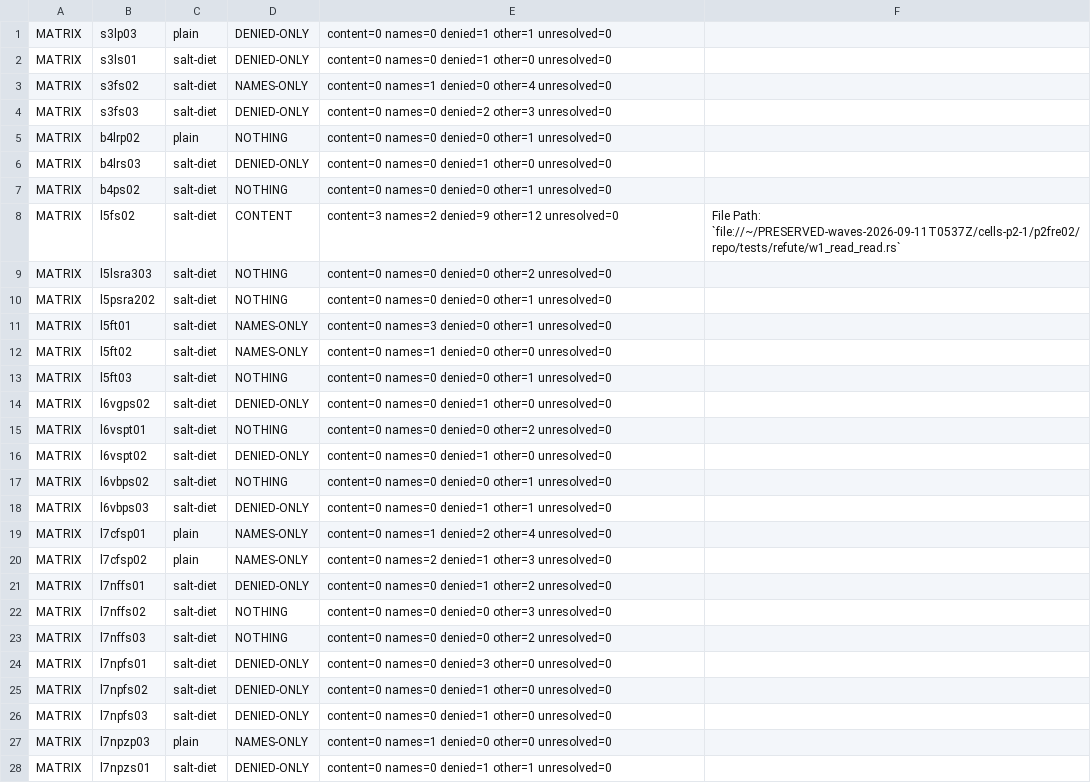
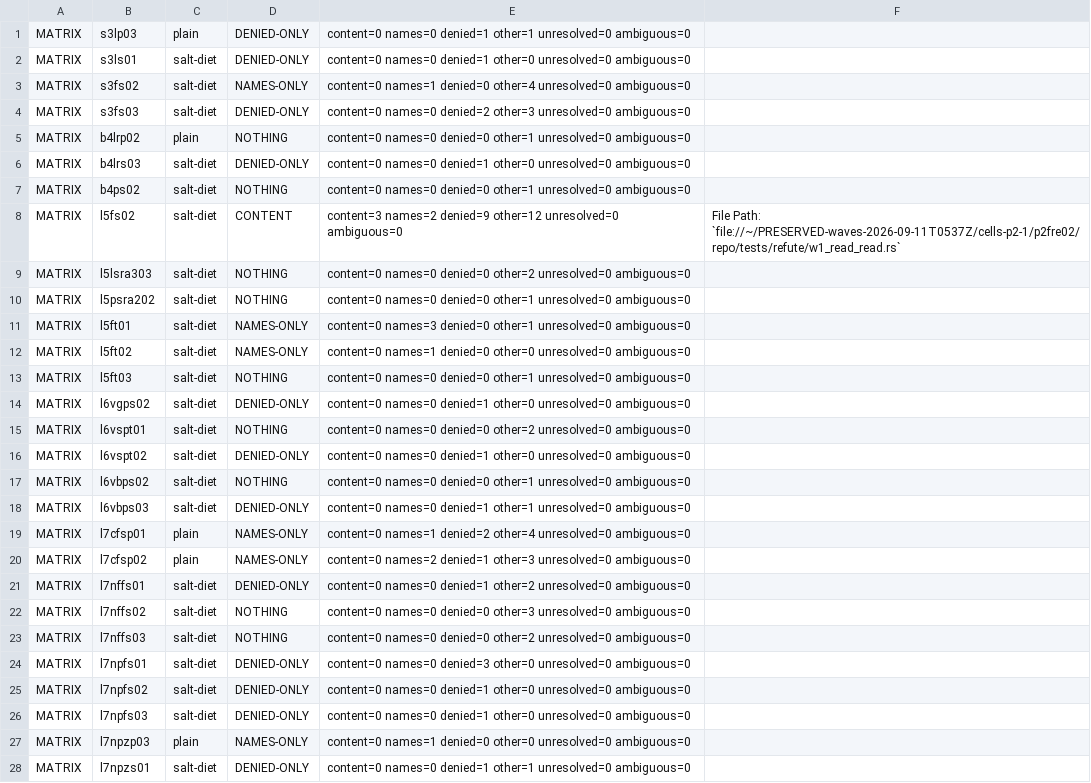
Before and after one commit to jyh/saltbench, a TSV file: evidence/o37-agy-ctl-read-census-2026-11-25/other_seen.tsv, drawn as a sheet; only a part is shown; the diff covers the shown part only.

```diff
--- a/evidence/o37-agy-ctl-read-census-2026-11-25/other_seen.tsv
+++ b/evidence/o37-agy-ctl-read-census-2026-11-25/other_seen.tsv
@@ -1,28 +1,28 @@
-MATRIX	s3lp03	plain	DENIED-ONLY	content=0 names=0 denied=1 other=1 unresolved=0	
-MATRIX	s3ls01	salt-diet	DENIED-ONLY	content=0 names=0 denied=1 other=0 unresolved=0	
-MATRIX	s3fs02	salt-diet	NAMES-ONLY	content=0 names=1 denied=0 other=4 unresolved=0	
-MATRIX	s3fs03	salt-diet	DENIED-ONLY	content=0 names=0 denied=2 other=3 unresolved=0	
-MATRIX	b4lrp02	plain	NOTHING	content=0 names=0 denied=0 other=1 unresolved=0	
-MATRIX	b4lrs03	salt-diet	DENIED-ONLY	content=0 names=0 denied=1 other=0 unresolved=0	
-MATRIX	b4ps02	salt-diet	NOTHING	content=0 names=0 denied=0 other=1 unresolved=0	
-MATRIX	l5fs02	salt-diet	CONTENT	content=3 names=2 denied=9 other=12 unresolved=0	File Path: `file://~/PRESERVED-waves-2026-09-11T0537Z/cells-p2-1/p2fre02/repo/tests/refute/w1_read_read.rs`
-MATRIX	l5lsra303	salt-diet	NOTHING	content=0 names=0 denied=0 other=2 unresolved=0	
-MATRIX	l5psra202	salt-diet	NOTHING	content=0 names=0 denied=0 other=1 unresolved=0	
-MATRIX	l5ft01	salt-diet	NAMES-ONLY	content=0 names=3 denied=0 other=1 unresolved=0	
-MATRIX	l5ft02	salt-diet	NAMES-ONLY	content=0 names=1 denied=0 other=0 unresolved=0	
-MATRIX	l5ft03	salt-diet	NOTHING	content=0 names=0 denied=0 other=1 unresolved=0	
-MATRIX	l6vgps02	salt-diet	DENIED-ONLY	content=0 names=0 denied=1 other=0 unresolved=0	
-MATRIX	l6vspt01	salt-diet	NOTHING	content=0 names=0 denied=0 other=2 unresolved=0	
-MATRIX	l6vspt02	salt-diet	DENIED-ONLY	content=0 names=0 denied=1 other=0 unresolved=0	
-MATRIX	l6vbps02	salt-diet	NOTHING	content=0 names=0 denied=0 other=1 unresolved=0	
-MATRIX	l6vbps03	salt-diet	DENIED-ONLY	content=0 names=0 denied=1 other=1 unresolved=0	
-MATRIX	l7cfsp01	plain	NAMES-ONLY	content=0 names=1 denied=2 other=4 unresolved=0	
-MATRIX	l7cfsp02	plain	NAMES-ONLY	content=0 names=2 denied=1 other=3 unresolved=0	
-MATRIX	l7nffs01	salt-diet	DENIED-ONLY	content=0 names=0 denied=1 other=2 unresolved=0	
-MATRIX	l7nffs02	salt-diet	NOTHING	content=0 names=0 denied=0 other=3 unresolved=0	
-MATRIX	l7nffs03	salt-diet	NOTHING	content=0 names=0 denied=0 other=2 unresolved=0	
-MATRIX	l7npfs01	salt-diet	DENIED-ONLY	content=0 names=0 denied=3 other=0 unresolved=0	
-MATRIX	l7npfs02	salt-diet	DENIED-ONLY	content=0 names=0 denied=1 other=0 unresolved=0	
-MATRIX	l7npfs03	salt-diet	DENIED-ONLY	content=0 names=0 denied=1 other=0 unresolved=0	
-MATRIX	l7npzp03	plain	NAMES-ONLY	content=0 names=1 denied=0 other=0 unresolved=0	
-MATRIX	l7npzs01	salt-diet	DENIED-ONLY	content=0 names=0 denied=1 other=1 unresolved=0	
+MATRIX	s3lp03	plain	DENIED-ONLY	content=0 names=0 denied=1 other=1 unresolved=0 ambiguous=0	
+MATRIX	s3ls01	salt-diet	DENIED-ONLY	content=0 names=0 denied=1 other=0 unresolved=0 ambiguous=0	
+MATRIX	s3fs02	salt-diet	NAMES-ONLY	content=0 names=1 denied=0 other=4 unresolved=0 ambiguous=0	
+MATRIX	s3fs03	salt-diet	DENIED-ONLY	content=0 names=0 denied=2 other=3 unresolved=0 ambiguous=0	
+MATRIX	b4lrp02	plain	NOTHING	content=0 names=0 denied=0 other=1 unresolved=0 ambiguous=0	
+MATRIX	b4lrs03	salt-diet	DENIED-ONLY	content=0 names=0 denied=1 other=0 unresolved=0 ambiguous=0	
+MATRIX	b4ps02	salt-diet	NOTHING	content=0 names=0 denied=0 other=1 unresolved=0 ambiguous=0	
+MATRIX	l5fs02	salt-diet	CONTENT	content=3 names=2 denied=9 other=12 unresolved=0 ambiguous=0	File Path: `file://~/PRESERVED-waves-2026-09-11T0537Z/cells-p2-1/p2fre02/repo/tests/refute/w1_read_read.rs`
+MATRIX	l5lsra303	salt-diet	NOTHING	content=0 names=0 denied=0 other=2 unresolved=0 ambiguous=0	
+MATRIX	l5psra202	salt-diet	NOTHING	content=0 names=0 denied=0 other=1 unresolved=0 ambiguous=0	
+MATRIX	l5ft01	salt-diet	NAMES-ONLY	content=0 names=3 denied=0 other=1 unresolved=0 ambiguous=0	
+MATRIX	l5ft02	salt-diet	NAMES-ONLY	content=0 names=1 denied=0 other=0 unresolved=0 ambiguous=0	
+MATRIX	l5ft03	salt-diet	NOTHING	content=0 names=0 denied=0 other=1 unresolved=0 ambiguous=0	
+MATRIX	l6vgps02	salt-diet	DENIED-ONLY	content=0 names=0 denied=1 other=0 unresolved=0 ambiguous=0	
+MATRIX	l6vspt01	salt-diet	NOTHING	content=0 names=0 denied=0 other=2 unresolved=0 ambiguous=0	
+MATRIX	l6vspt02	salt-diet	DENIED-ONLY	content=0 names=0 denied=1 other=0 unresolved=0 ambiguous=0	
+MATRIX	l6vbps02	salt-diet	NOTHING	content=0 names=0 denied=0 other=1 unresolved=0 ambiguous=0	
+MATRIX	l6vbps03	salt-diet	DENIED-ONLY	content=0 names=0 denied=1 other=1 unresolved=0 ambiguous=0	
+MATRIX	l7cfsp01	plain	NAMES-ONLY	content=0 names=1 denied=2 other=4 unresolved=0 ambiguous=0	
+MATRIX	l7cfsp02	plain	NAMES-ONLY	content=0 names=2 denied=1 other=3 unresolved=0 ambiguous=0	
+MATRIX	l7nffs01	salt-diet	DENIED-ONLY	content=0 names=0 denied=1 other=2 unresolved=0 ambiguous=0	
+MATRIX	l7nffs02	salt-diet	NOTHING	content=0 names=0 denied=0 other=3 unresolved=0 ambiguous=0	
+MATRIX	l7nffs03	salt-diet	NOTHING	content=0 names=0 denied=0 other=2 unresolved=0 ambiguous=0	
+MATRIX	l7npfs01	salt-diet	DENIED-ONLY	content=0 names=0 denied=3 other=0 unresolved=0 ambiguous=0	
+MATRIX	l7npfs02	salt-diet	DENIED-ONLY	content=0 names=0 denied=1 other=0 unresolved=0 ambiguous=0	
+MATRIX	l7npfs03	salt-diet	DENIED-ONLY	content=0 names=0 denied=1 other=0 unresolved=0 ambiguous=0	
+MATRIX	l7npzp03	plain	NAMES-ONLY	content=0 names=1 denied=0 other=0 unresolved=0 ambiguous=0	
+MATRIX	l7npzs01	salt-diet	DENIED-ONLY	content=0 names=0 denied=1 other=1 unresolved=0 ambiguous=0	
```
Also changed, not shown: 24 edited cells elsewhere in this file, 4 other files.
